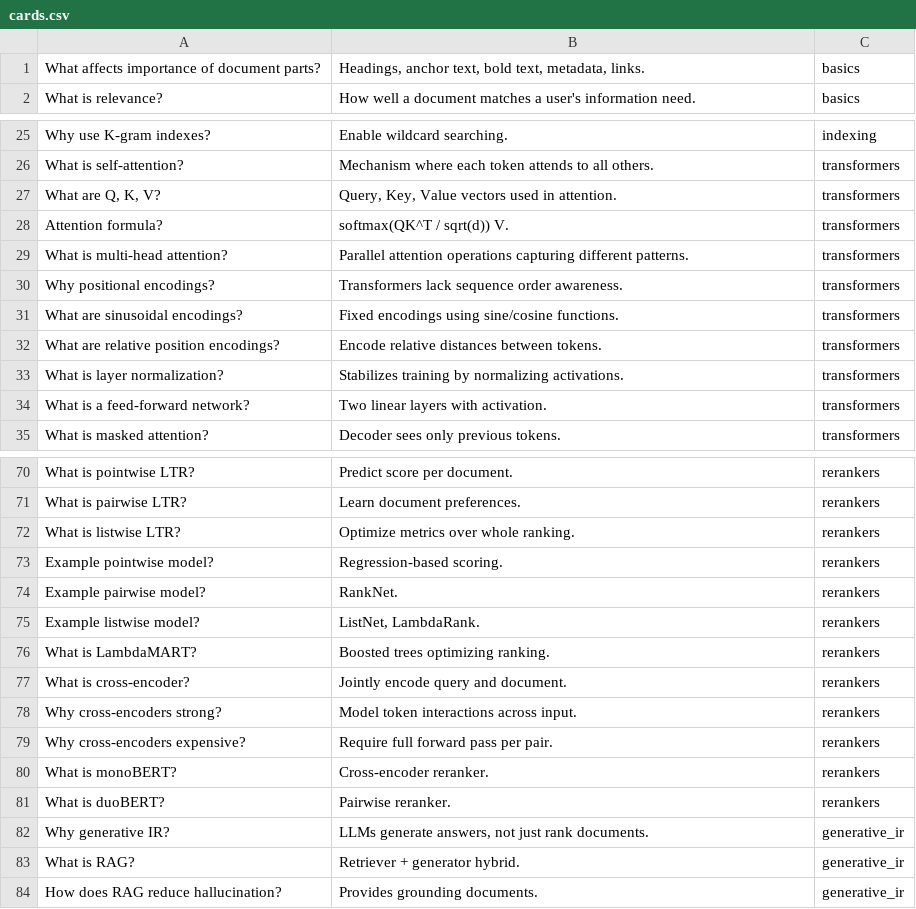
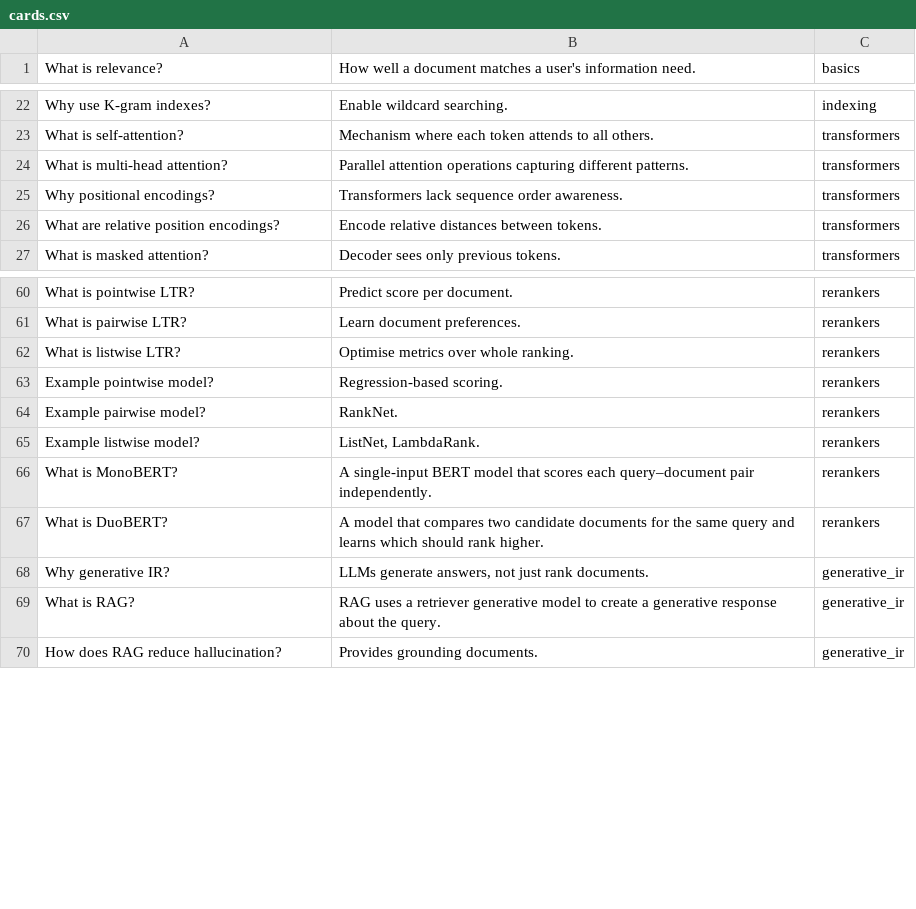
Before and after one commit to tristanduncombe/INFS7410-Study-Materials, a CSV file: cards.csv, drawn as a sheet; only a part is shown, gaps mark what is left out; the diff covers the shown part only.

Commit message:
Improve anki cards

```diff
--- a/cards.csv
+++ b/cards.csv
@@ -1,2 +1 @@
-What affects importance of document parts?,"Headings, anchor text, bold text, metadata, links.",basics
 What is relevance?,How well a document matches a user's information need.,basics
@@ -26,10 +23,5 @@ Why use K-gram indexes?,Enable wildcard searching.,indexing
 What is self-attention?,Mechanism where each token attends to all others.,transformers
-"What are Q, K, V?","Query, Key, Value vectors used in attention.",transformers
-Attention formula?,softmax(QK^T / sqrt(d)) V.,transformers
 What is multi-head attention?,Parallel attention operations capturing different patterns.,transformers
 Why positional encodings?,Transformers lack sequence order awareness.,transformers
-What are sinusoidal encodings?,Fixed encodings using sine/cosine functions.,transformers
 What are relative position encodings?,Encode relative distances between tokens.,transformers
-What is layer normalization?,Stabilizes training by normalizing activations.,transformers
-What is a feed-forward network?,Two linear layers with activation.,transformers
 What is masked attention?,Decoder sees only previous tokens.,transformers
@@ -71,3 +61,3 @@ What is pointwise LTR?,Predict score per document.,rerankers
 What is pairwise LTR?,Learn document preferences.,rerankers
-What is listwise LTR?,Optimize metrics over whole ranking.,rerankers
+What is listwise LTR?,Optimise metrics over whole ranking.,rerankers
 Example pointwise model?,Regression-based scoring.,rerankers
@@ -75,10 +65,6 @@ Example pairwise model?,RankNet.,rerankers
 Example listwise model?,"ListNet, LambdaRank.",rerankers
-What is LambdaMART?,Boosted trees optimizing ranking.,rerankers
-What is cross-encoder?,Jointly encode query and document.,rerankers
-Why cross-encoders strong?,Model token interactions across input.,rerankers
-Why cross-encoders expensive?,Require full forward pass per pair.,rerankers
-What is monoBERT?,Cross-encoder reranker.,rerankers
-What is duoBERT?,Pairwise reranker.,rerankers
+What is MonoBERT?,A single-input BERT model that scores each query–document pair independently.,rerankers
+What is DuoBERT?,A model that compares two candidate documents for the same query and learns which should rank higher.,rerankers
 Why generative IR?,"LLMs generate answers, not just rank documents.",generative_ir
-What is RAG?,Retriever + generator hybrid.,generative_ir
+What is RAG?,RAG uses a retriever generative model to create a generative response about the query.,generative_ir
 How does RAG reduce hallucination?,Provides grounding documents.,generative_ir
```
Also changed, not shown: 8 removed rows and 13 edited cells elsewhere in this file.
